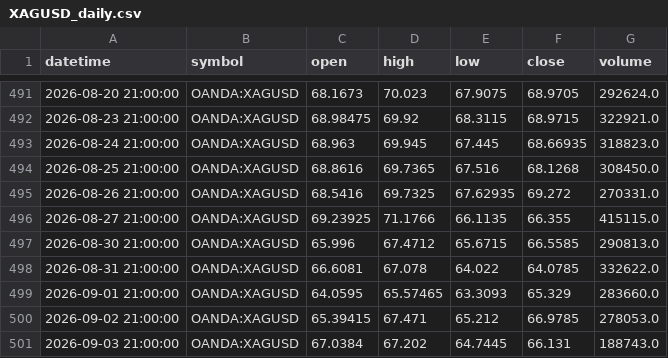
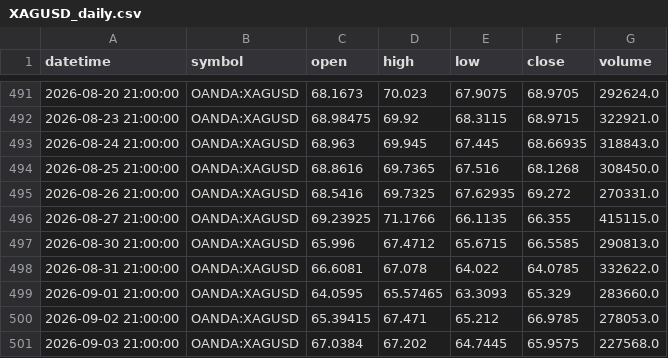
Before and after one commit to ashfaaqmohamed/usdxau, a CSV file: data/XAGUSD_daily.csv, drawn as a sheet; only a part is shown, gaps mark what is left out.

```diff
--- a/data/XAGUSD_daily.csv
+++ b/data/XAGUSD_daily.csv
@@ -492,3 +492,3 @@ datetime,symbol,open,high,low,close,volume
 2026-08-23 21:00:00,OANDA:XAGUSD,68.98475,69.92,68.3115,68.9715,322921.0
-2026-08-24 21:00:00,OANDA:XAGUSD,68.963,69.945,67.445,68.66935,318823.0
+2026-08-24 21:00:00,OANDA:XAGUSD,68.963,69.945,67.445,68.66935,318843.0
 2026-08-25 21:00:00,OANDA:XAGUSD,68.8616,69.7365,67.516,68.1268,308450.0
@@ -500,2 +500,2 @@ datetime,symbol,open,high,low,close,volume
 2026-09-02 21:00:00,OANDA:XAGUSD,65.39415,67.471,65.212,66.9785,278053.0
-2026-09-03 21:00:00,OANDA:XAGUSD,67.0384,67.202,64.7445,66.131,188743.0
+2026-09-03 21:00:00,OANDA:XAGUSD,67.0384,67.202,64.7445,65.9575,227568.0
```
Also changed, not shown: data/XAGUSD_1h.csv, data/XAGUSD_4h.csv, 7 other files.
